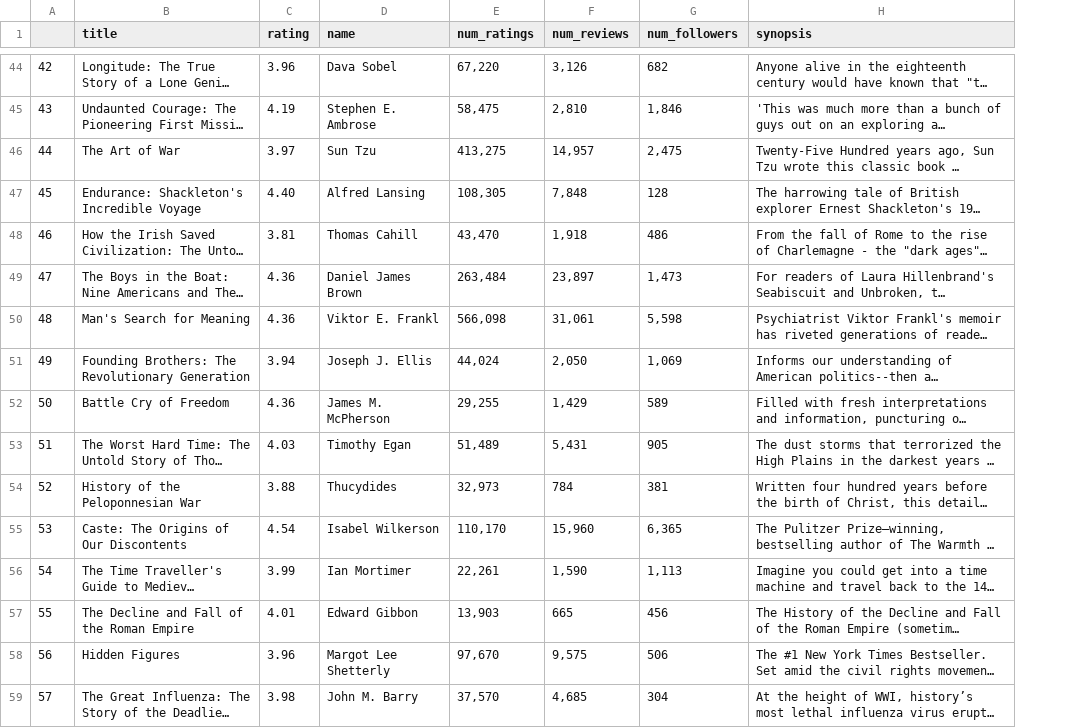
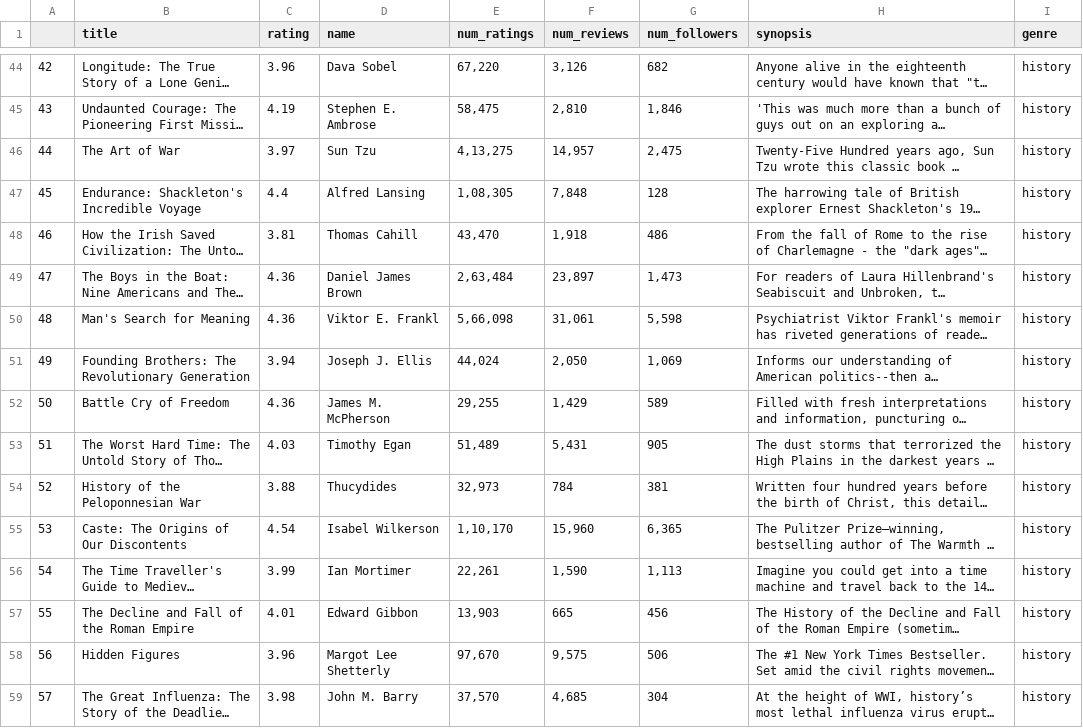
Before and after one commit to Athu7/BookMyLove, a CSV file: books_history.csv, drawn as a sheet; only a part is shown, gaps mark what is left out; long unchanged cells end in …; the diff covers the shown part only; the diff names each change by its address in the sheet, - before the commit and + after, or states it on an @@ line.

```diff
--- a/books_history.csv
+++ b/books_history.csv
+column I (genre), rows 44-59: all history
-E46 (num_ratings): 413,275
+E46 (num_ratings): 4,13,275
-C47 (rating): 4.40
+C47 (rating): 4.4
-E47 (num_ratings): 108,305
+E47 (num_ratings): 1,08,305
-E49 (num_ratings): 263,484
+E49 (num_ratings): 2,63,484
-E50 (num_ratings): 566,098
+E50 (num_ratings): 5,66,098
-E55 (num_ratings): 110,170
+E55 (num_ratings): 1,10,170
```
Also changed, not shown: 43 edited cells elsewhere in this file, books_cookbooks.csv, books_horror.csv, 16 other files.
